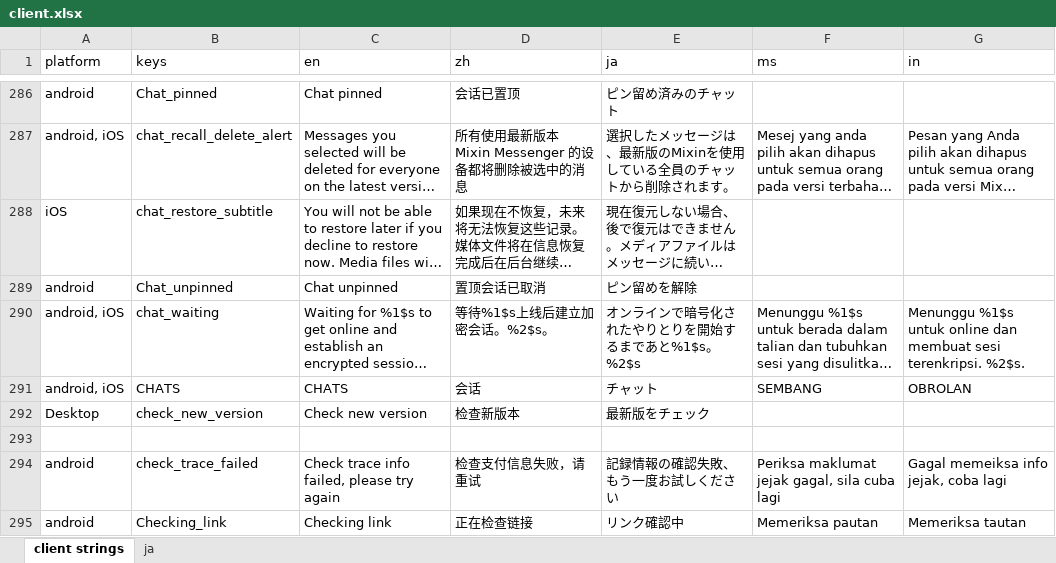
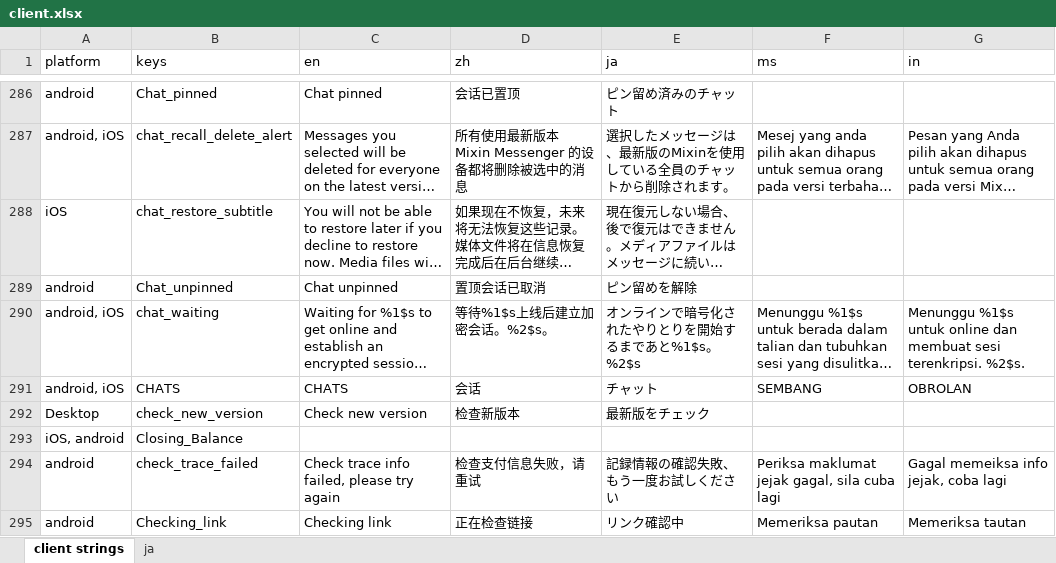
Before and after one commit to Tougee/sync-google-sheet, an Excel workbook: client.xlsx, sheet client strings, drawn as a sheet; only a part is shown, gaps mark what is left out; long unchanged cells end in …; values as stored, in another font and other column widths than the file's, no borders; charts and pictures and conditional formats not drawn; the diff names each change by its address in the sheet, - before the commit and + after, or states it on an @@ line.

Commit message:
update client.xlsx

```diff
--- a/client.xlsx (sheet client strings)
+++ b/client.xlsx (sheet client strings)
-row 293: (empty)
+row 293: iOS, android | Closing_Balance
```
